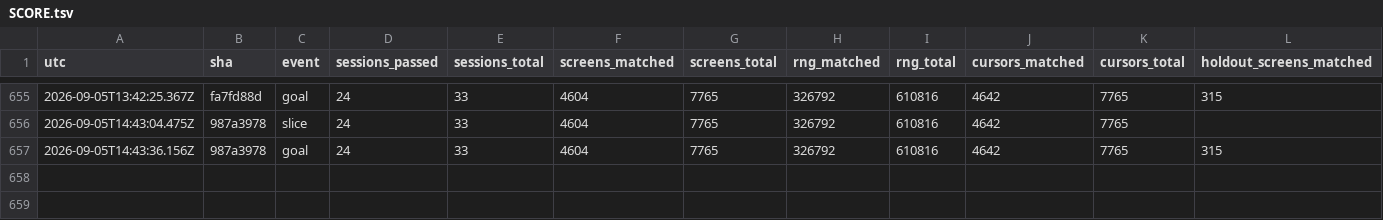
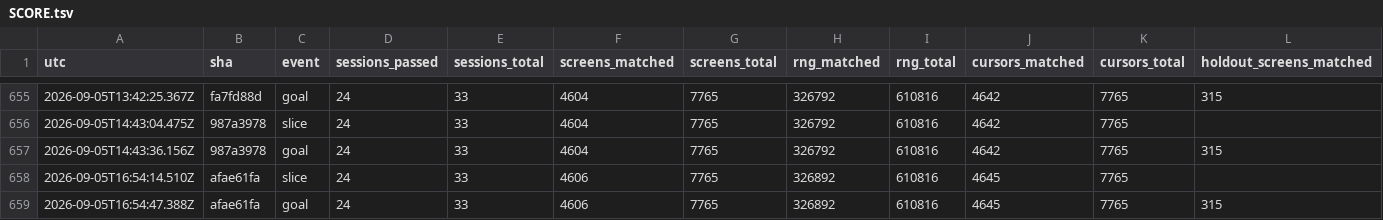
Before and after one commit to vtjeng/teleport-contest, a TSV file: SCORE.tsv, drawn as a sheet; only a part is shown, gaps mark what is left out; rows hold the shown columns only; the diff names each change by its address in the sheet, - before the commit and + after, or states it on an @@ line.

```diff
--- a/SCORE.tsv
+++ b/SCORE.tsv
+row 658: 2026-09-05T16:54:14.510Z | afae61fa | slice | 24 | 33 | 4606 | 7765 | 326892 | 610816 | 4645 | 7765
+row 659: 2026-09-05T16:54:47.388Z | afae61fa | goal | 24 | 33 | 4606 | 7765 | 326892 | 610816 | 4645 | 7765 | 315
```
Also changed, not shown: 1 other file.
